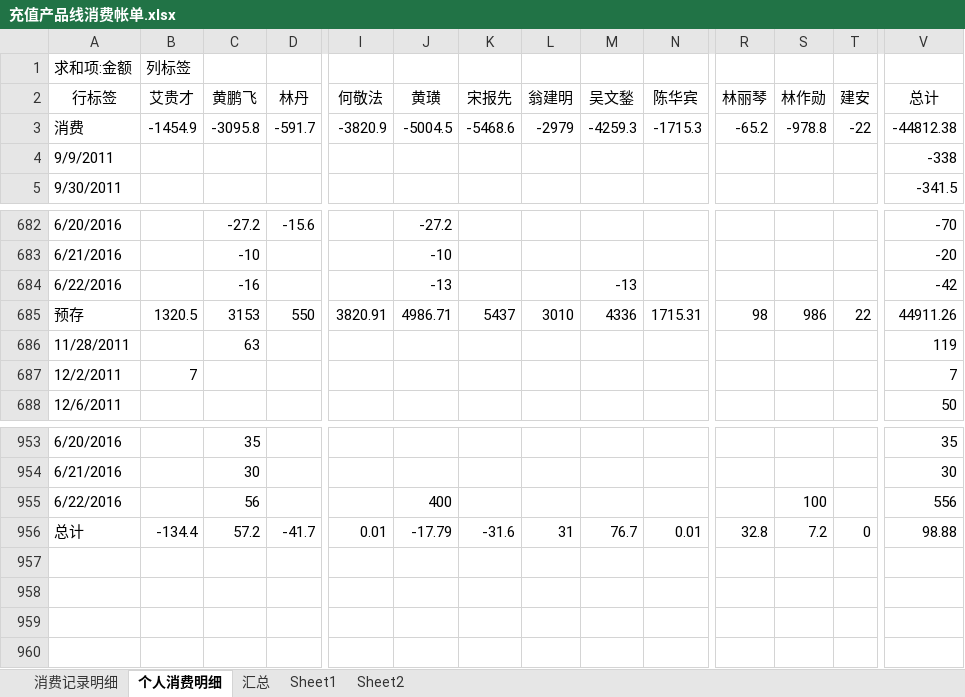
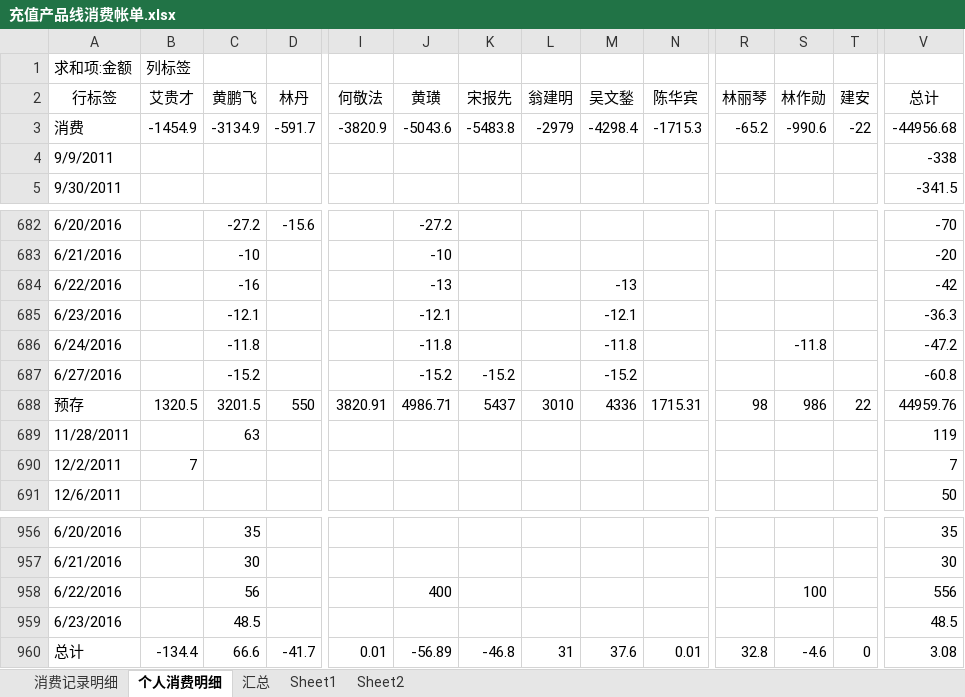
Before and after one commit to junyangren/BillingInfo, an Excel workbook: 充值产品线消费帐单.xlsx, sheet 个人消费明细, drawn as a sheet; only a part is shown, gaps mark what is left out; values as stored, in another font and other column widths than the file's, no borders; addresses are those after the commit; rows hold the shown columns only; the diff names each change by its address in the sheet, - before the commit and + after, or states it on an @@ line.

```diff
--- a/充值产品线消费帐单.xlsx (sheet 个人消费明细)
+++ b/充值产品线消费帐单.xlsx (sheet 个人消费明细)
-C3 (黄鹏飞): -3095.8
+C3 (黄鹏飞): -3134.9
-J3 (黄璜): -5004.5
+J3 (黄璜): -5043.6
-K3 (宋报先): -5468.6
+K3 (宋报先): -5483.8
-M3 (吴文鍫): -4259.3
+M3 (吴文鍫): -4298.4
-S3 (林作勋): -978.8
+S3 (林作勋): -990.6
-V3 (总计): -44812.38
+V3 (总计): -44956.68
+row 685: 6/23/2016 |  | -12.1 |  |  | -12.1 |  |  | -12.1 |  |  |  |  | -36.3
+row 686: 6/24/2016 |  | -11.8 |  |  | -11.8 |  |  | -11.8 |  |  | -11.8 |  | -47.2
+row 687: 6/27/2016 |  | -15.2 |  |  | -15.2 | -15.2 |  | -15.2 |  |  |  |  | -60.8
-C688 (黄鹏飞): 3153
+C688 (黄鹏飞): 3201.5
-V688 (总计): 44911.26
+V688 (总计): 44959.76
+row 959: 6/23/2016 |  | 48.5 |  |  |  |  |  |  |  |  |  |  | 48.5
-C960 (黄鹏飞): 57.2
+C960 (黄鹏飞): 66.6
-J960 (黄璜): -17.79
+J960 (黄璜): -56.89
-K960 (宋报先): -31.6
+K960 (宋报先): -46.8
-M960 (吴文鍫): 76.7
+M960 (吴文鍫): 37.6
-S960 (林作勋): 7.2
+S960 (林作勋): -4.6
-V960 (总计): 98.88
+V960 (总计): 3.08
```
Also changed, not shown: sheet 消费记录明细, sheet 汇总.
